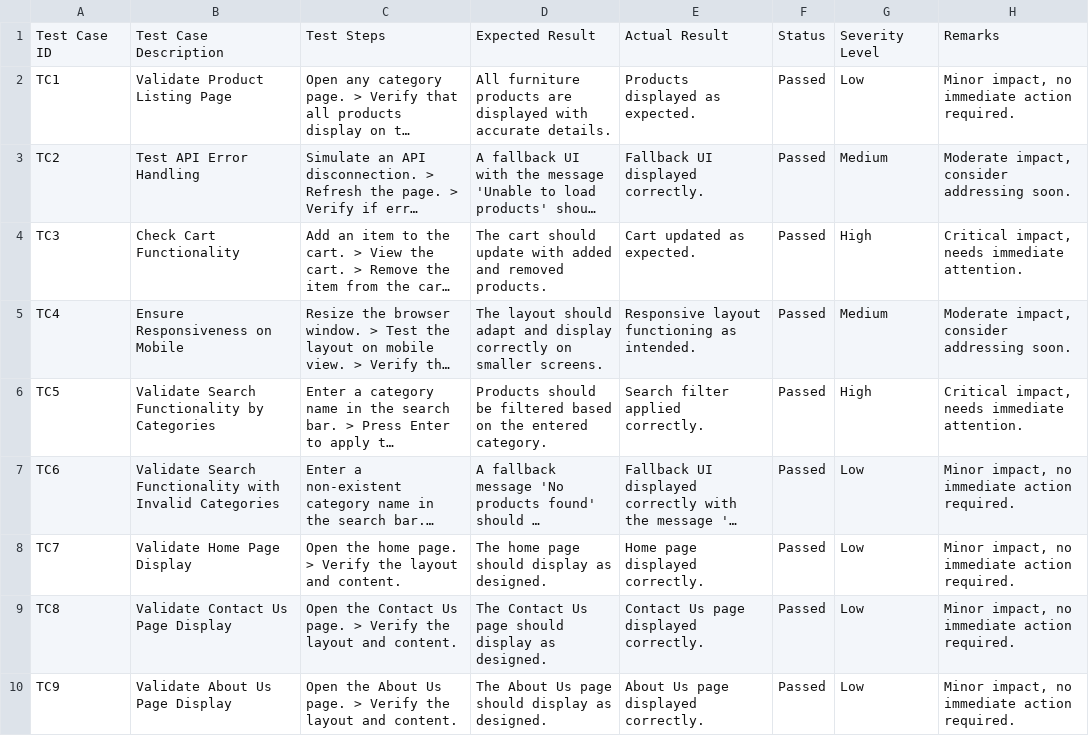
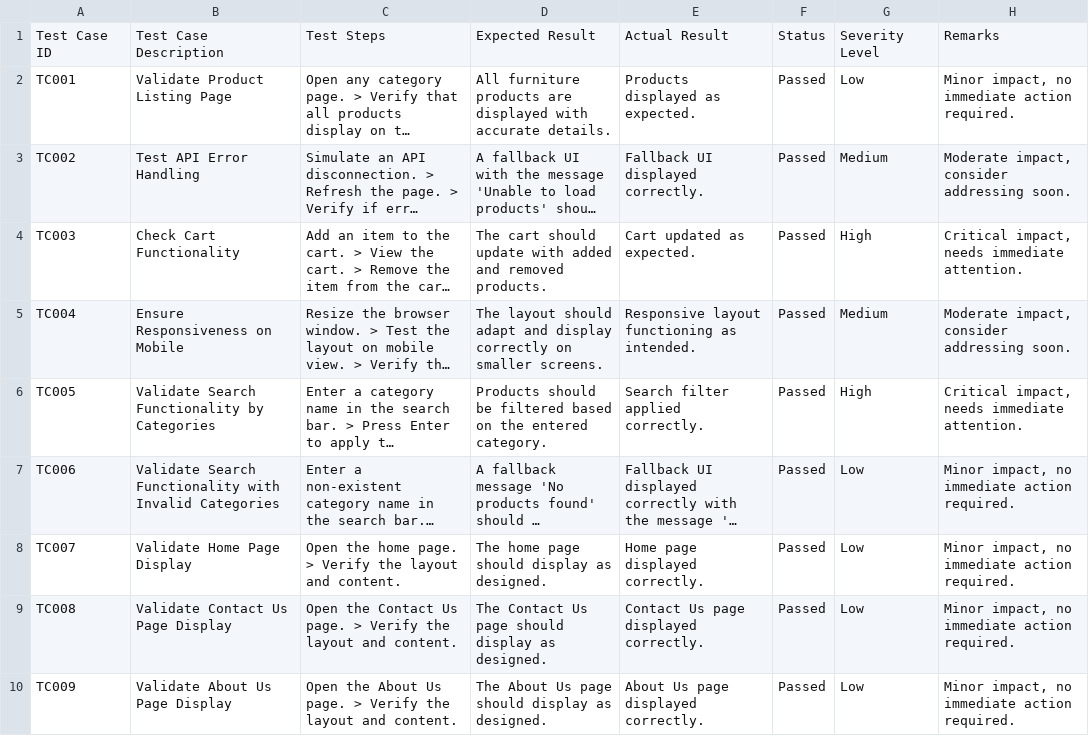
Before and after one commit to SyedaIlmaAli/Day-5-Of_Hackathon-3-, a CSV file: Avion_Application_Test_Cases.csv, drawn as a sheet; long unchanged cells end in …; the diff names each change by its address in the sheet, - before the commit and + after, or states it on an @@ line.

Commit message:
first commit

```diff
--- a/Avion_Application_Test_Cases.csv
+++ b/Avion_Application_Test_Cases.csv
-A2: TC1
+A2: TC001
-A3: TC2
+A3: TC002
-A4: TC3
+A4: TC003
-A5: TC4
+A5: TC004
-A6: TC5
+A6: TC005
-A7: TC6
+A7: TC006
-A8: TC7
+A8: TC007
-A9: TC8
+A9: TC008
-A10: TC9
+A10: TC009
```
